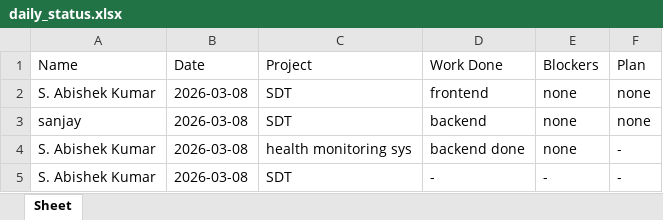
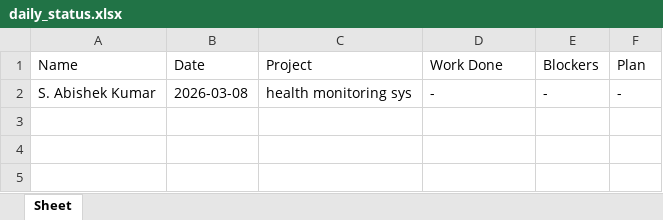
Before and after one commit to ABISHEK-2908/SDT, an Excel workbook: daily_status.xlsx, sheet Sheet, drawn as a sheet; values as stored, in another font and other column widths than the file's, no borders; removed rows and columns are numbered as before the commit, all else as after; the diff names each change by its address in the sheet, - before the commit and + after, or states it on an @@ line.

```diff
--- a/daily_status.xlsx (sheet Sheet)
+++ b/daily_status.xlsx (sheet Sheet)
-row 2: S. Abishek Kumar | 2026-03-08 | SDT | frontend | none | none
-row 3: sanjay | 2026-03-08 | SDT | backend | none | none
-row 4: S. Abishek Kumar | 2026-03-08 | health monitoring sys | backend done | none | -
-C2 (Project): SDT
+C2 (Project): health monitoring sys
```
Also changed, not shown: 1 other file.
